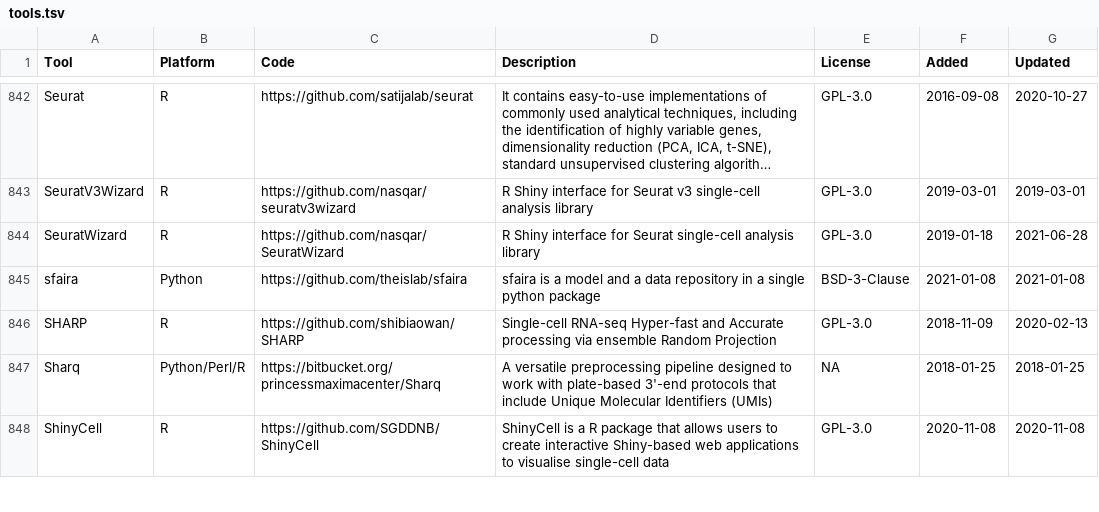
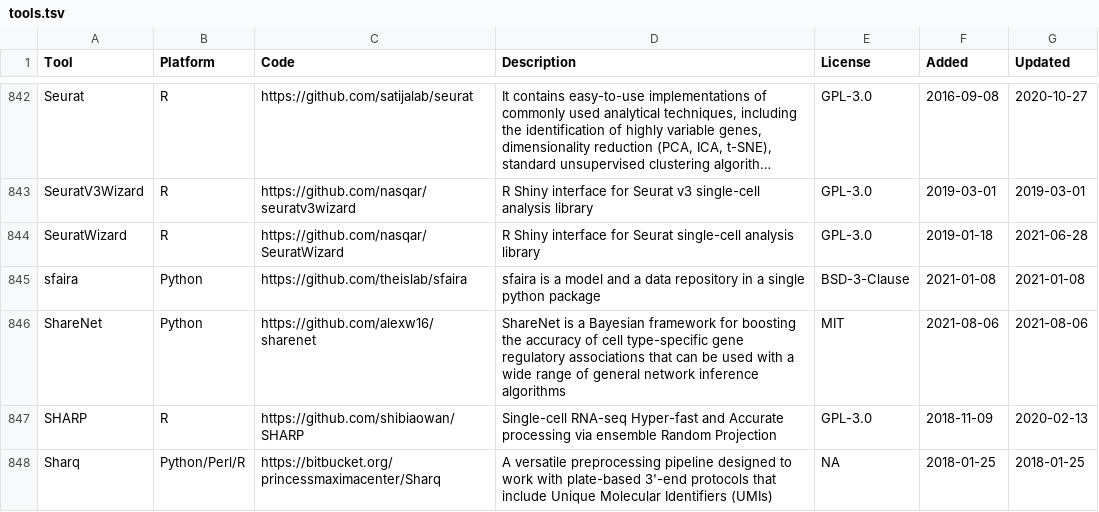
Before and after one commit to scRNA-tools/scRNA-tools, a TSV file: database/tools.tsv, drawn as a sheet; only a part is shown, gaps mark what is left out; the shorter side is filled out with more unchanged rows; long unchanged cells end in ….

Commit message:
New tool: ShareNet
ShareNet is a Bayesian framework for boosting the accuracy of cell type-specific gene regulatory associations that can be used with a wide range of network inference algorithms

https://www.scrna-tools.org/tools#ShareNet

```diff
--- a/database/tools.tsv
+++ b/database/tools.tsv
@@ -845,2 +845,3 @@ SeuratWizard	R	https://github.com/nasqar/SeuratWizard	R Shiny interface for Seur
 sfaira	Python	https://github.com/theislab/sfaira	sfaira is a model and a data repository in a single python package	BSD-3-Clause	2021-01-08	2021-01-08
+ShareNet	Python	https://github.com/alexw16/sharenet	ShareNet is a Bayesian framework for boosting the accuracy of cell type-specific gene regulatory associations that can be used with a wide range of general network inference algorithms	MIT	2021-08-06	2021-08-06
 SHARP	R	https://github.com/shibiaowan/SHARP	Single-cell RNA-seq Hyper-fast and Accurate processing via ensemble Random Projection	GPL-3.0	2018-11-09	2020-02-13
```
Also changed, not shown: database/categories-idx.tsv, database/doi-idx.tsv, 3 other files.
